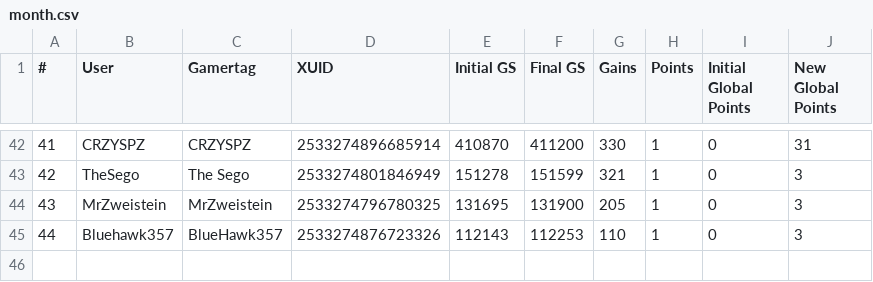
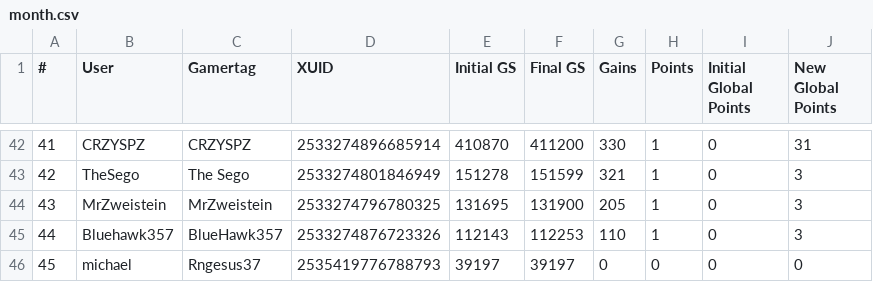
Before and after one commit to nullicw/xboxera-leaderboard, a CSV file: docs/scores/2021-08/month.csv, drawn as a sheet; only a part is shown, gaps mark what is left out.

Commit message:
data: added user michael

```diff
--- a/docs/scores/2021-08/month.csv
+++ b/docs/scores/2021-08/month.csv
@@ -45 +45,2 @@
 44;Bluehawk357;BlueHawk357;2533274876723326;112143;112253;110;1;0;3
+45;michael;Rngesus37;2535419776788793;39197;39197;0;0;0;0
```
Also changed, not shown: docs/scores/2021-09/week54.csv.
